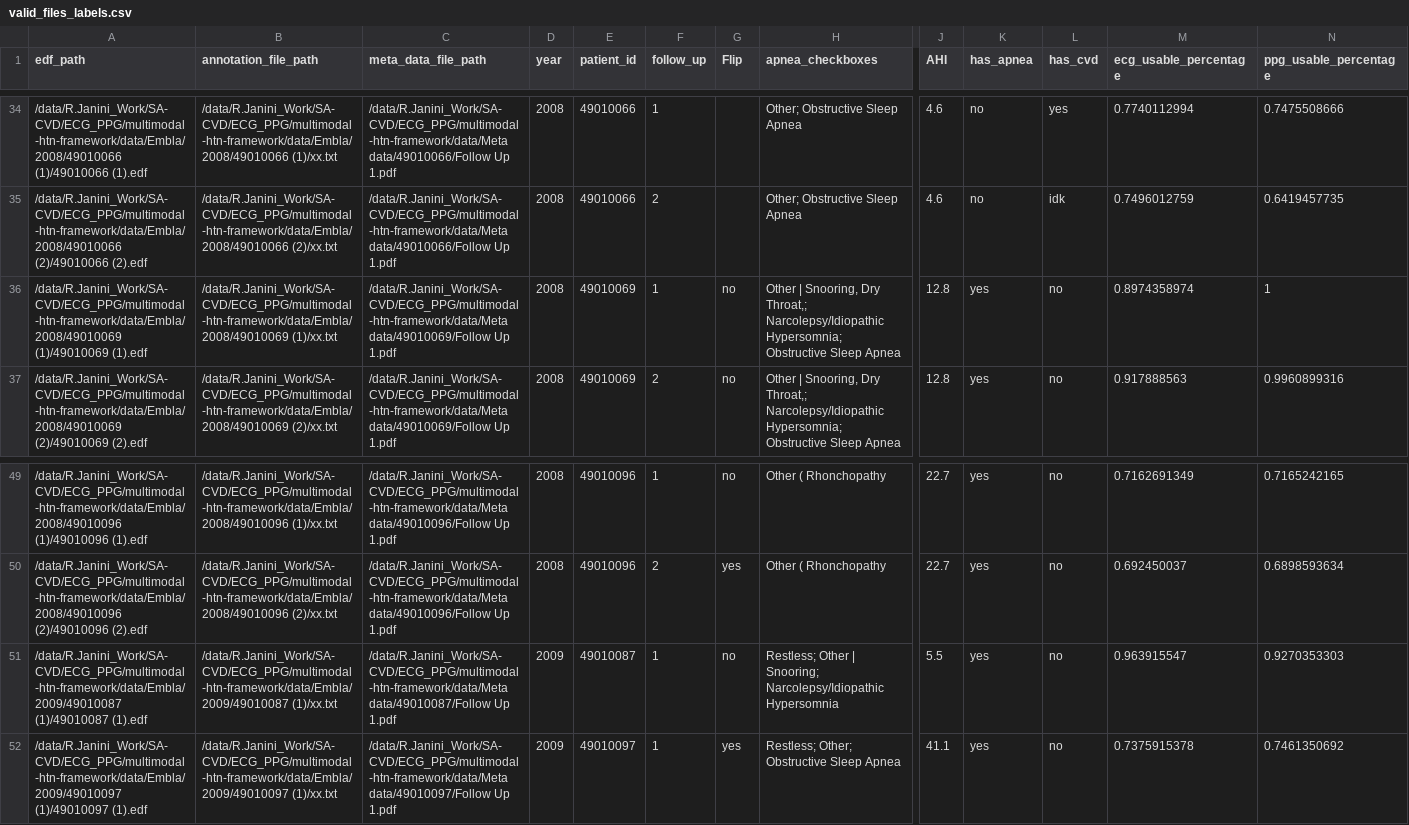
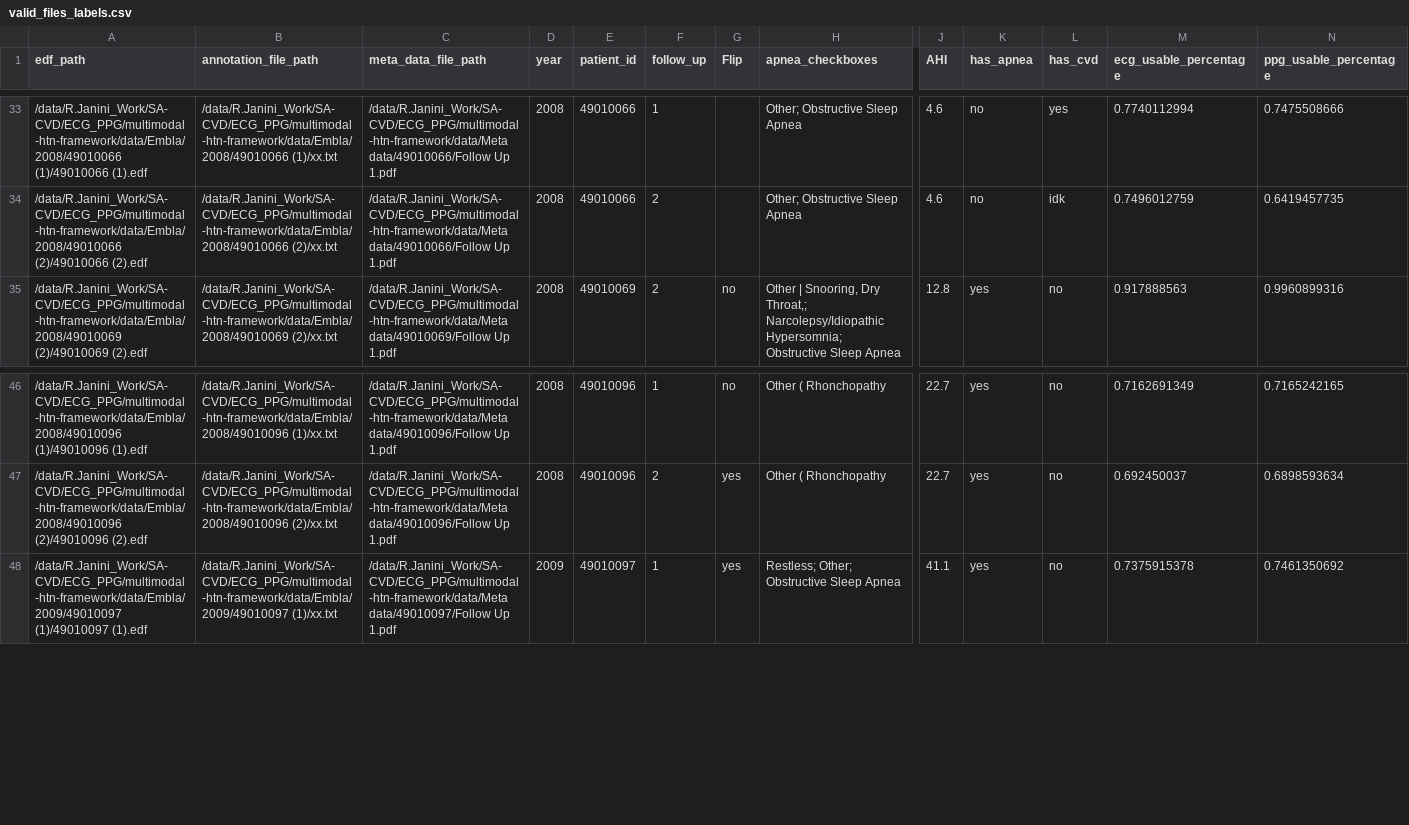
Before and after one commit to JaniniRami/multimodal-htn-framework, a CSV file: data_preparation/output/valid_files_labels.csv, drawn as a sheet; only a part is shown, gaps mark what is left out; rows hold the shown columns only; the diff covers the shown part only; the diff names each change by its address in the sheet, - before the commit and + after, or states it on an @@ line.

```diff
--- a/data_preparation/output/valid_files_labels.csv
+++ b/data_preparation/output/valid_files_labels.csv
-row 36: /data/R.Janini_Work/SA-CVD/ECG_PPG/multimodal-htn-framework/data/Embla/2008/49010069 (1)/49010069 (1).edf | /data/R.Janini_Work/SA-CVD/ECG_PPG/multimodal-htn-framework/data/Embla/2008/49010069 (1)/xx.txt | /data/R.Janini_Work/SA-CVD/ECG_PPG/multimodal-htn-framework/data/Meta data/49010069/Follow Up 1.pdf | 2008 | 49010069 | 1 | no | Other | Snooring, Dry Throat,; Narcolepsy/Idiopathic Hypersomnia; Obstructive Sleep Apnea | 12.8 | yes | no | 0.8974358974 | 1
-row 51: /data/R.Janini_Work/SA-CVD/ECG_PPG/multimodal-htn-framework/data/Embla/2009/49010087 (1)/49010087 (1).edf | /data/R.Janini_Work/SA-CVD/ECG_PPG/multimodal-htn-framework/data/Embla/2009/49010087 (1)/xx.txt | /data/R.Janini_Work/SA-CVD/ECG_PPG/multimodal-htn-framework/data/Meta data/49010087/Follow Up 1.pdf | 2009 | 49010087 | 1 | no | Restless; Other | Snooring; Narcolepsy/Idiopathic Hypersomnia | 5.5 | yes | no | 0.963915547 | 0.9270353303
```
Also changed, not shown: 7 removed rows elsewhere in this file, 4 other files.
